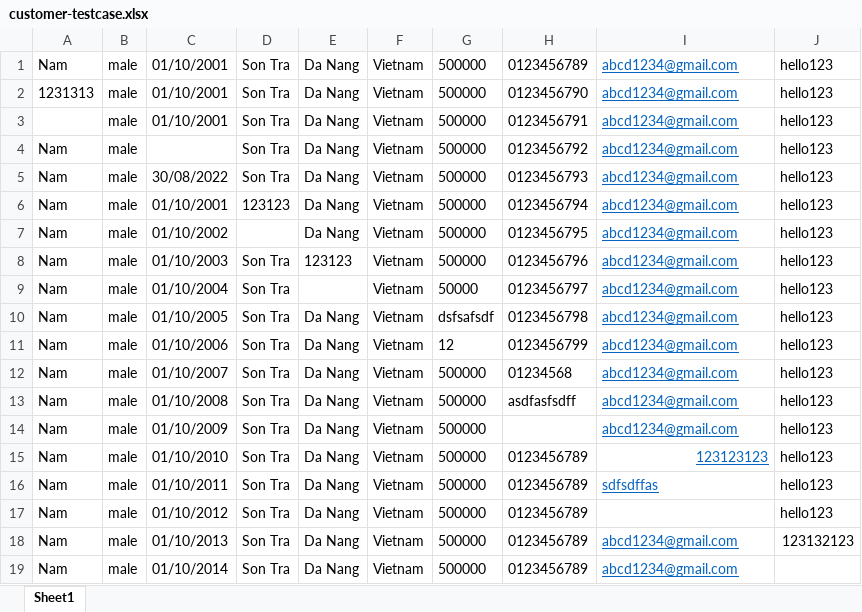
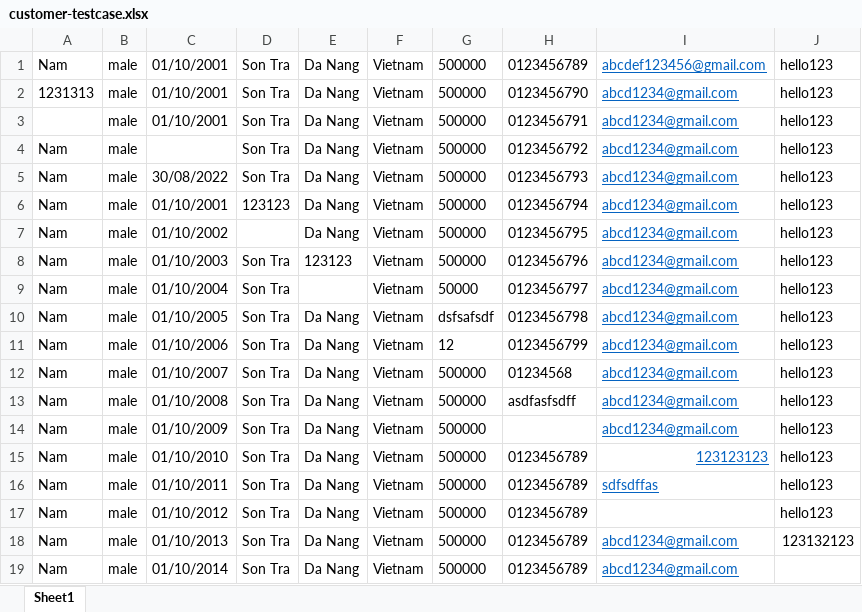
Before and after one commit to minhquoc13/tester-team-assignment, an Excel workbook: target/classes/customer-testcase.xlsx, sheet Sheet1, drawn as a sheet; values as stored, in another font and other column widths than the file's, no borders; the diff names each change by its address in the sheet, - before the commit and + after, or states it on an @@ line.

Commit message:
complete new customer and new account

```diff
--- a/target/classes/customer-testcase.xlsx (sheet Sheet1)
+++ b/target/classes/customer-testcase.xlsx (sheet Sheet1)
-I1: abcd1234@gmail.com
+I1: abcdef123456@gmail.com
```
Also changed, not shown: src/main/resources/customer-testcase.xlsx, 17 other files.
